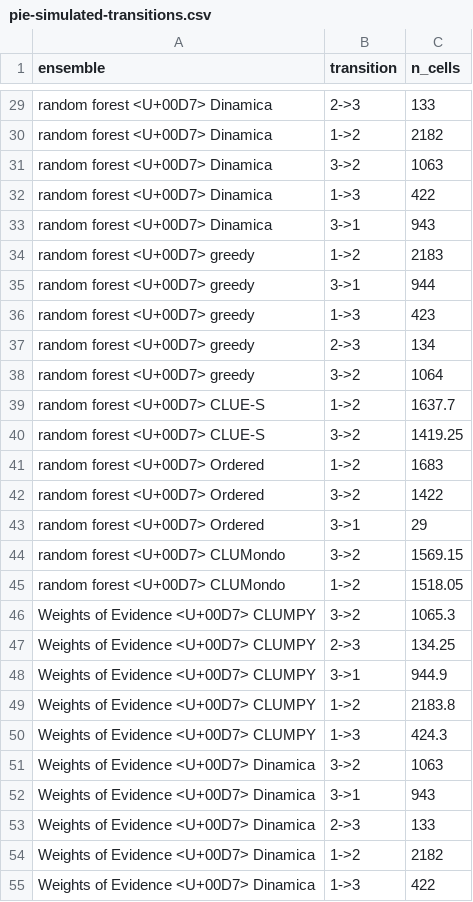
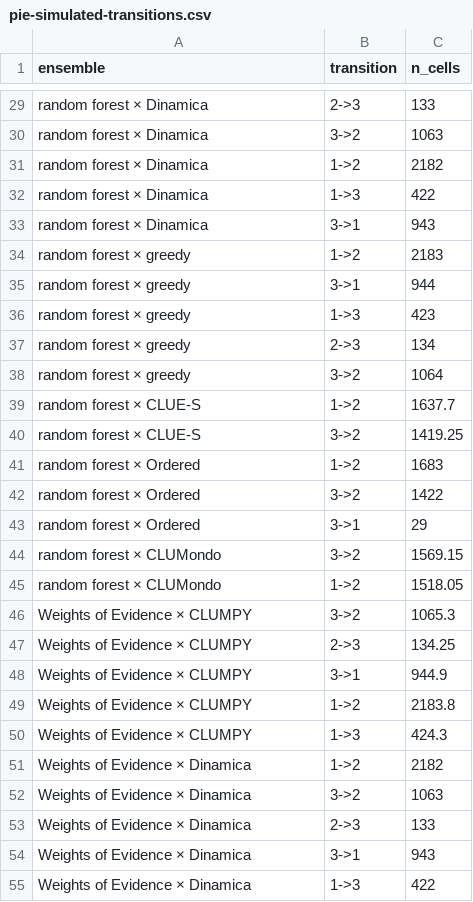
Before and after one commit to mmyrte/evoland-experiments, a CSV file: 2026-09-model-comparison/figures/pie-simulated-transitions.csv, drawn as a sheet; only a part is shown, gaps mark what is left out; the diff covers the shown part only; the diff names each change by its address in the sheet, - before the commit and + after, or states it on an @@ line.

```diff
--- a/2026-09-model-comparison/figures/pie-simulated-transitions.csv
+++ b/2026-09-model-comparison/figures/pie-simulated-transitions.csv
-A29:A33 (ensemble): random forest <U+00D7> Dinamica
+A29:A33 (ensemble): random forest × Dinamica
-B30 (transition): 1->2
+B30 (transition): 3->2
-C30 (n_cells): 2182
+C30 (n_cells): 1063
-B31 (transition): 3->2
+B31 (transition): 1->2
-C31 (n_cells): 1063
+C31 (n_cells): 2182
-A34:A38 (ensemble): random forest <U+00D7> greedy
+A34:A38 (ensemble): random forest × greedy
-A39:A40 (ensemble): random forest <U+00D7> CLUE-S
+A39:A40 (ensemble): random forest × CLUE-S
-A41:A43 (ensemble): random forest <U+00D7> Ordered
+A41:A43 (ensemble): random forest × Ordered
-A44:A45 (ensemble): random forest <U+00D7> CLUMondo
+A44:A45 (ensemble): random forest × CLUMondo
-A46:A50 (ensemble): Weights of Evidence <U+00D7> CLUMPY
+A46:A50 (ensemble): Weights of Evidence × CLUMPY
-A51:A55 (ensemble): Weights of Evidence <U+00D7> Dinamica
+A51:A55 (ensemble): Weights of Evidence × Dinamica
-B51 (transition): 3->2
+B51 (transition): 1->2
-C51 (n_cells): 1063
+C51 (n_cells): 2182
-B52 (transition): 3->1
+B52 (transition): 3->2
-C52 (n_cells): 943
+C52 (n_cells): 1063
-B54 (transition): 1->2
+B54 (transition): 3->1
-C54 (n_cells): 2182
+C54 (n_cells): 943
```
Also changed, not shown: 114 edited cells elsewhere in this file, 2026-09-model-comparison/figures/pie-ensemble-brier.csv, 2026-09-model-comparison/figures/pie-ensemble-summary.csv, 10 other files.
